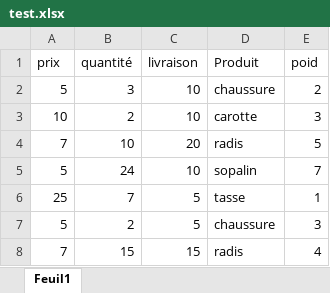
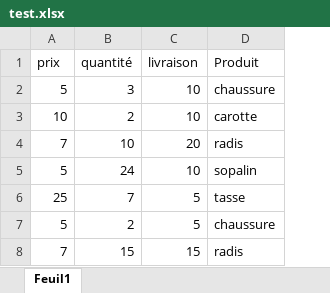
Before and after one commit to THEVENET-Antoine-2326115/untitled5, an Excel workbook: test.xlsx, sheet Feuil1, drawn as a sheet; values as stored, in another font and other column widths than the file's, no borders; the diff names each change by its address in the sheet, - before the commit and + after, or states it on an @@ line.

Commit message:
enleve poids

```diff
--- a/test.xlsx (sheet Feuil1)
+++ b/test.xlsx (sheet Feuil1)
-column E (poid), rows 2-8: 2 | 3 | 5 | 7 | 1 | 3 | 4
```
